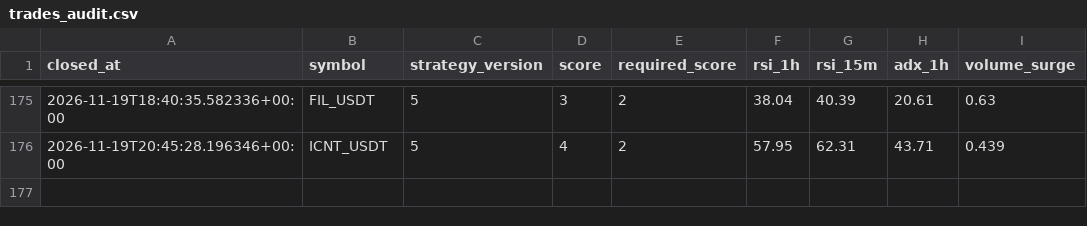
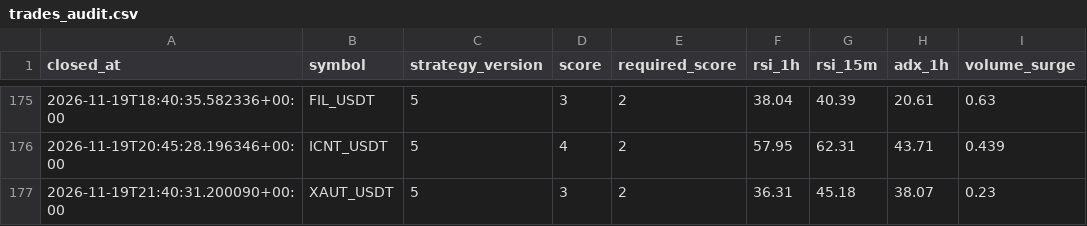
Before and after one commit to wjdtks255-lgtm/Gateio_signal, a CSV file: trades_audit.csv, drawn as a sheet; only a part is shown, gaps mark what is left out; the diff names each change by its address in the sheet, - before the commit and + after, or states it on an @@ line.

```diff
--- a/trades_audit.csv
+++ b/trades_audit.csv
+row 177: 2026-11-19T21:40:31.200090+00:00 | XAUT_USDT | 5 | 3 | 2 | 36.31 | 45.18 | 38.07 | 0.23
```
Also changed, not shown: ai_trades.csv, trades.csv, 1 other file.
